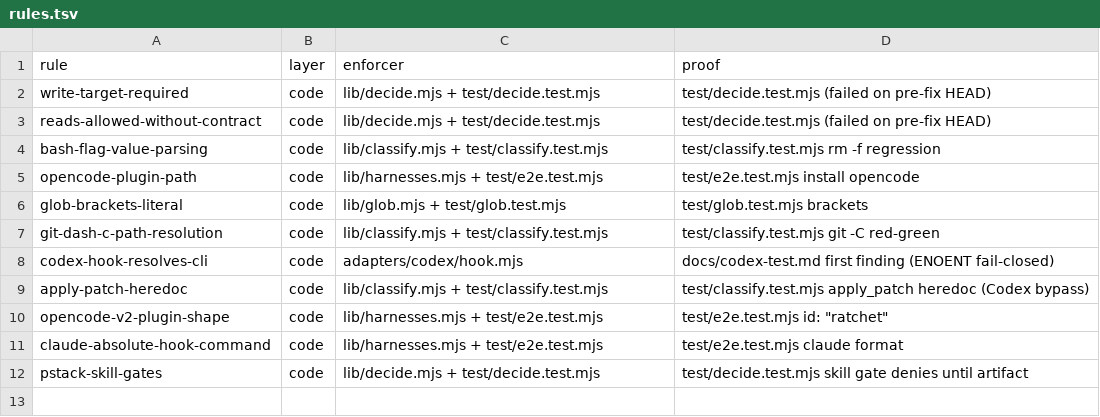
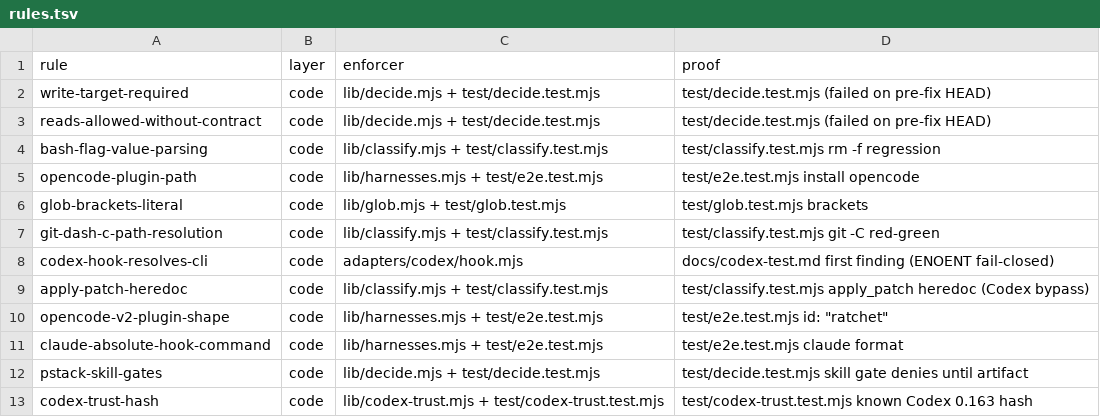
Before and after one commit to shivam2014/ratchet, a TSV file: .ratchet/rules.tsv, drawn as a sheet.

Commit message:
doctor: harness verification; installer auto-trusts codex

```diff
--- a/.ratchet/rules.tsv
+++ b/.ratchet/rules.tsv
@@ -12 +12,2 @@ claude-absolute-hook-command	code	lib/harnesses.mjs + test/e2e.test.mjs	test/e2e
 pstack-skill-gates	code	lib/decide.mjs + test/decide.test.mjs	test/decide.test.mjs skill gate denies until artifact
+codex-trust-hash	code	lib/codex-trust.mjs + test/codex-trust.test.mjs	test/codex-trust.test.mjs known Codex 0.163 hash
```
Also changed, not shown: 9 other files.
